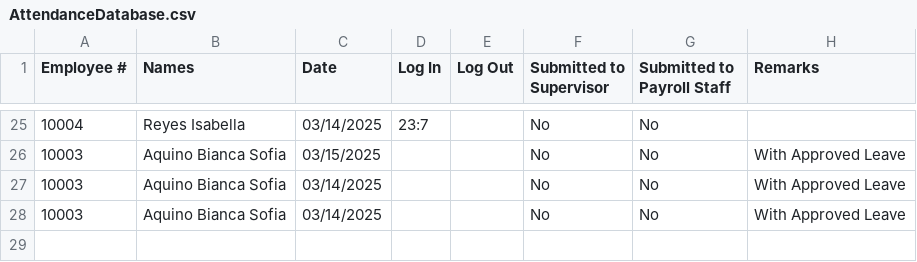
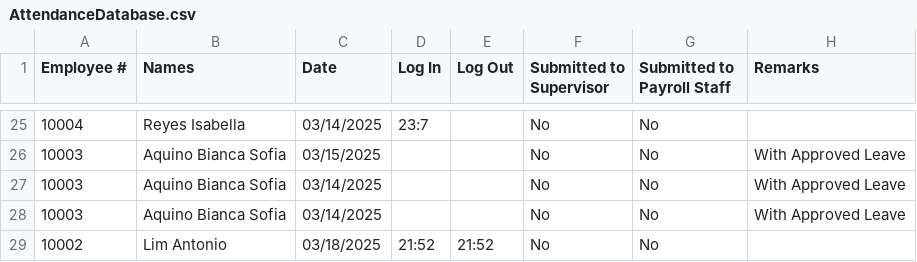
Before and after one commit to arquitaj/PayrollSystemMMDC, a CSV file: CSVFiles/AttendanceDatabase.csv, drawn as a sheet; only a part is shown, gaps mark what is left out; the diff names each change by its address in the sheet, - before the commit and + after, or states it on an @@ line.

```diff
--- a/CSVFiles/AttendanceDatabase.csv
+++ b/CSVFiles/AttendanceDatabase.csv
+row 29: 10002 | Lim Antonio | 03/18/2025 | 21:52 | 21:52 | No | No
```
Also changed, not shown: CSVFiles/CredentialsDatabase.csv, CSVFiles/EmployeeDatabase.csv, 7 other files.
